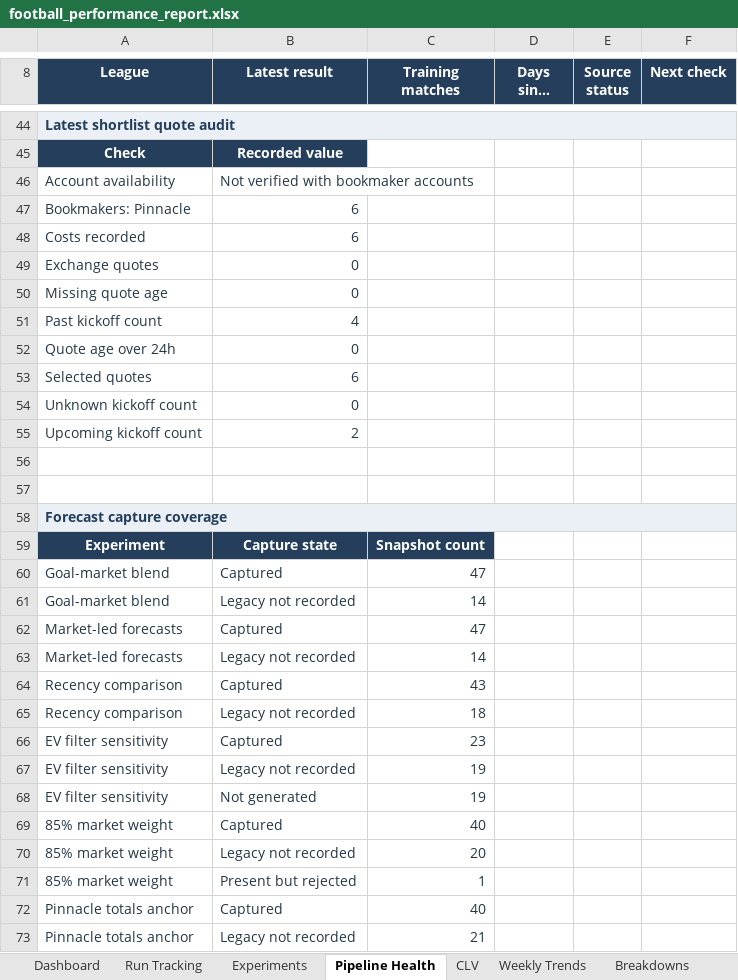
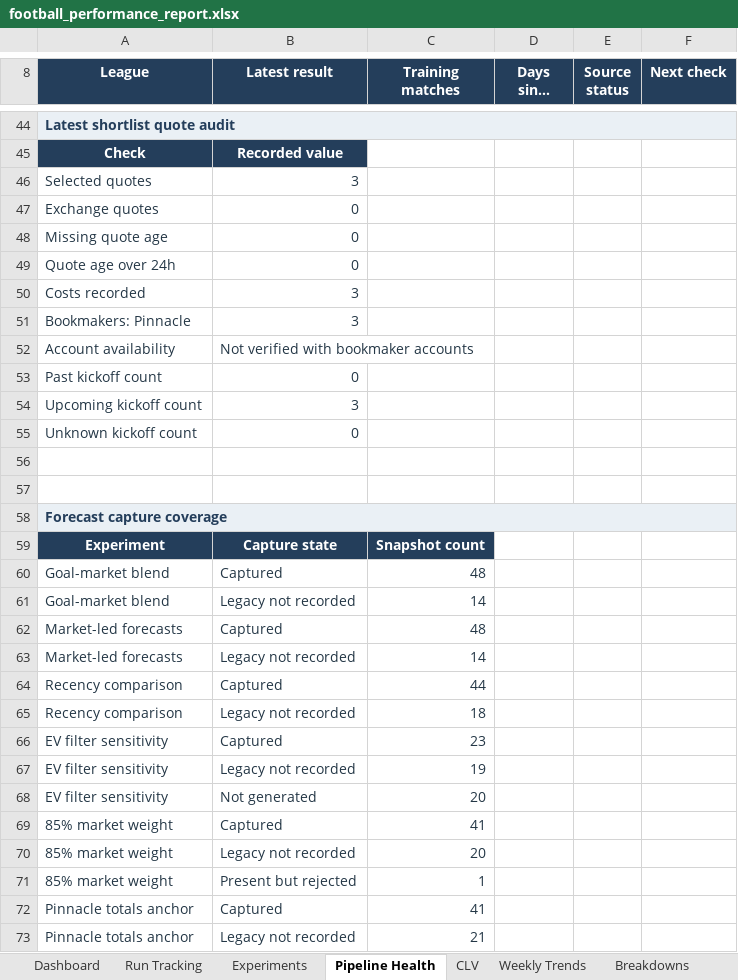
Before and after one commit to paulmaina/football-value-pipeline, an Excel workbook: football_output_v2/readable/football_performance_report.xlsx, sheet Pipeline Health, drawn as a sheet; only a part is shown, gaps mark what is left out; long unchanged cells end in …; values as stored, in another font and other column widths than the file's, no borders; conditional formats not drawn; removed rows and columns are numbered as before the commit, all else as after; the diff covers the shown part only; the diff names each change by its address in the sheet, - before the commit and + after, or states it on an @@ line.

```diff
--- a/football_output_v2/readable/football_performance_report.xlsx (sheet Pipeline Health)
+++ b/football_output_v2/readable/football_performance_report.xlsx (sheet Pipeline Health)
-row 47: Bookmakers: Pinnacle | 6
-row 48: Costs recorded | 6
+row 46: Selected quotes | 3
-row 51: Past kickoff count | 4
-row 53: Selected quotes | 6
+row 50: Costs recorded | 3
+row 51: Bookmakers: Pinnacle | 3
@@ row 46 moved to row 52: Account availability @@
+row 53: Past kickoff count | 0
+row 54: Upcoming kickoff count | 3
-row 55: Upcoming kickoff count | 2
-C60 (Training matches): 47
+C60 (Training matches): 48
-C62 (Training matches): 47
+C62 (Training matches): 48
-C64 (Training matches): 43
+C64 (Training matches): 44
-C68 (Training matches): 19
+C68 (Training matches): 20
-C69 (Training matches): 40
+C69 (Training matches): 41
-C72 (Training matches): 40
+C72 (Training matches): 41
```
Also changed, not shown: 2 added rows, 2 removed rows, 4 moved rows and 23 edited cells elsewhere in this sheet, sheet Selections, sheet Predictions, sheet ROI Plan, sheet Breakdowns, sheet Capture Details, sheet Run Tracking, 2 more sheets, formulas that keep their value, hidden cells, 53 other files.
